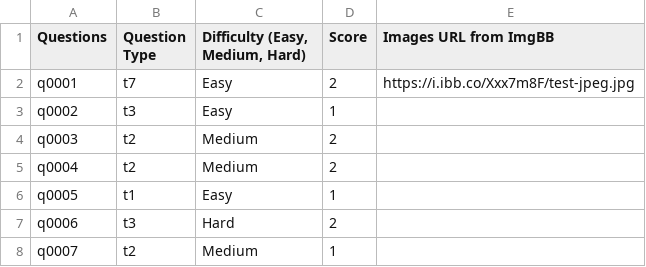
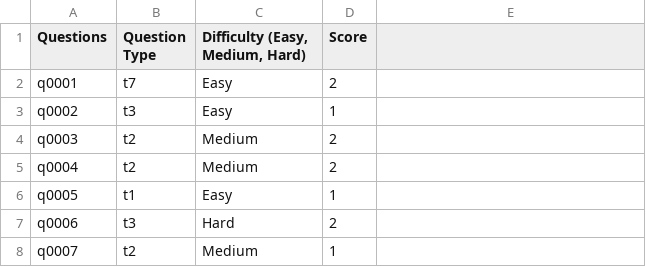
Before and after one commit to DefinetlyNotAI/Test_generator, a CSV file: Test.csv, drawn as a sheet; only a part is shown.

Commit message:
Created Test Generator - Sample for v1.0.1 for Online API usage - Only a commit for testing

```diff
--- a/Test.csv
+++ b/Test.csv
@@ -1,3 +1,3 @@
-Questions,Question Type,"Difficulty (Easy, Medium, Hard)",Score, Images URL from ImgBB
-q0001,t7,Easy,2,https://i.ibb.co/Xxx7m8F/test-jpeg.jpg
+Questions,Question Type,"Difficulty (Easy, Medium, Hard)",Score
+q0001,t7,Easy,2
 q0002,t3,Easy,1
```
Also changed, not shown: 4 other files.
